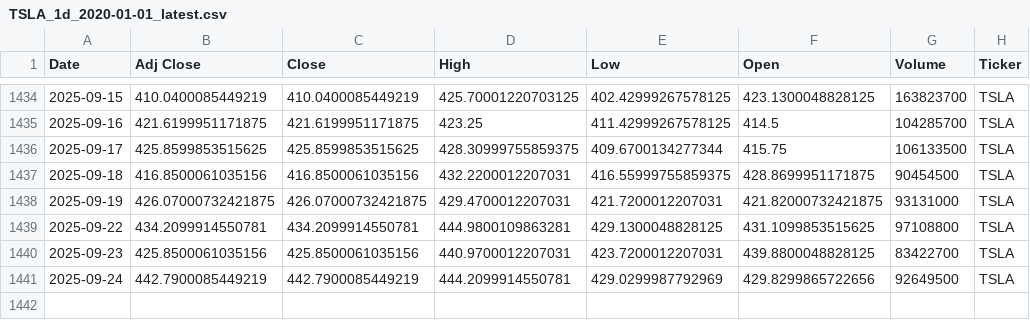
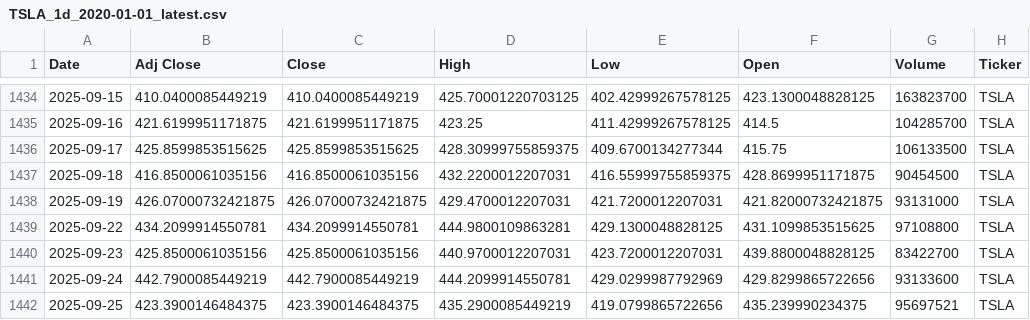
Before and after one commit to souhailchenaoua/QuantCast, a CSV file: data/raw/TSLA_1d_2020-01-01_latest.csv, drawn as a sheet; only a part is shown, gaps mark what is left out.

```diff
--- a/data/raw/TSLA_1d_2020-01-01_latest.csv
+++ b/data/raw/TSLA_1d_2020-01-01_latest.csv
@@ -1440,2 +1440,3 @@ Date,Adj Close,Close,High,Low,Open,Volume,Ticker
 2025-09-23,425.8500061035156,425.8500061035156,440.9700012207031,423.7200012207031,439.8800048828125,83422700,TSLA
-2025-09-24,442.7900085449219,442.7900085449219,444.2099914550781,429.0299987792969,429.8299865722656,92649500,TSLA
+2025-09-24,442.7900085449219,442.7900085449219,444.2099914550781,429.0299987792969,429.8299865722656,93133600,TSLA
+2025-09-25,423.3900146484375,423.3900146484375,435.2900085449219,419.0799865722656,435.239990234375,95697521,TSLA
```
Also changed, not shown: data/processed/arima_results.csv, data/raw/AMZN_1d_2020-01-01_latest.csv, 20 other files.
